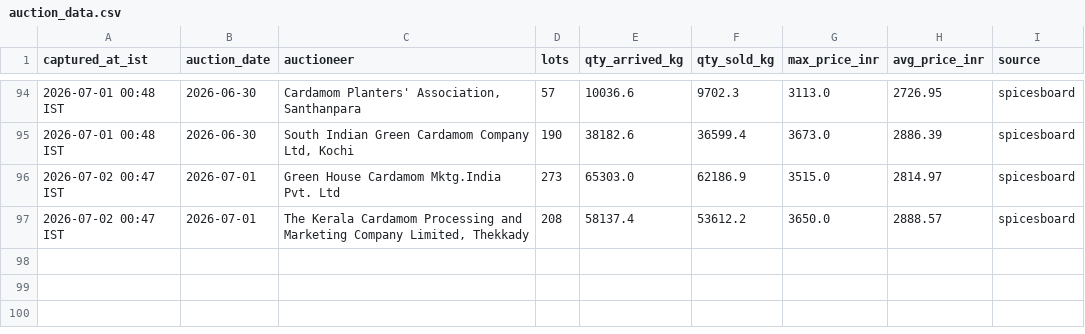
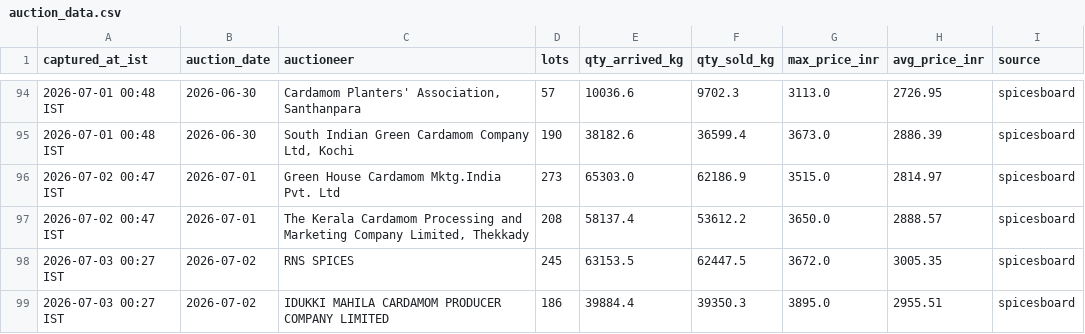
Before and after one commit to ArunSony2015/cardamom-scraper, a CSV file: data/auction_data.csv, drawn as a sheet; only a part is shown, gaps mark what is left out; the diff names each change by its address in the sheet, - before the commit and + after, or states it on an @@ line.

```diff
--- a/data/auction_data.csv
+++ b/data/auction_data.csv
+row 98: 2026-07-03 00:27 IST | 2026-07-02 | RNS SPICES | 245 | 63153.5 | 62447.5 | 3672.0 | 3005.35 | spicesboard
+row 99: 2026-07-03 00:27 IST | 2026-07-02 | IDUKKI MAHILA CARDAMOM PRODUCER COMPANY LIMITED | 186 | 39884.4 | 39350.3 | 3895.0 | 2955.51 | spicesboard
```
